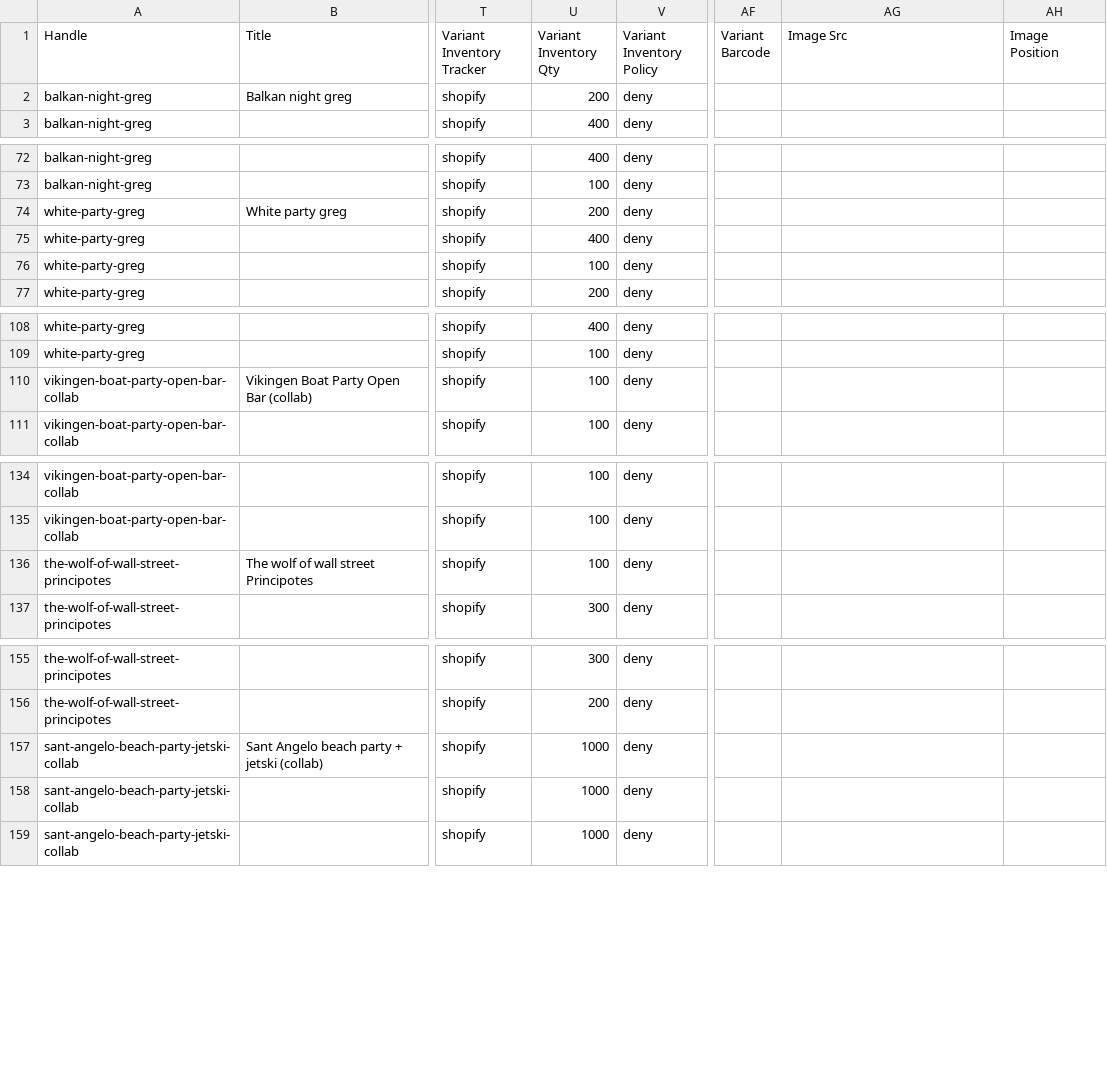
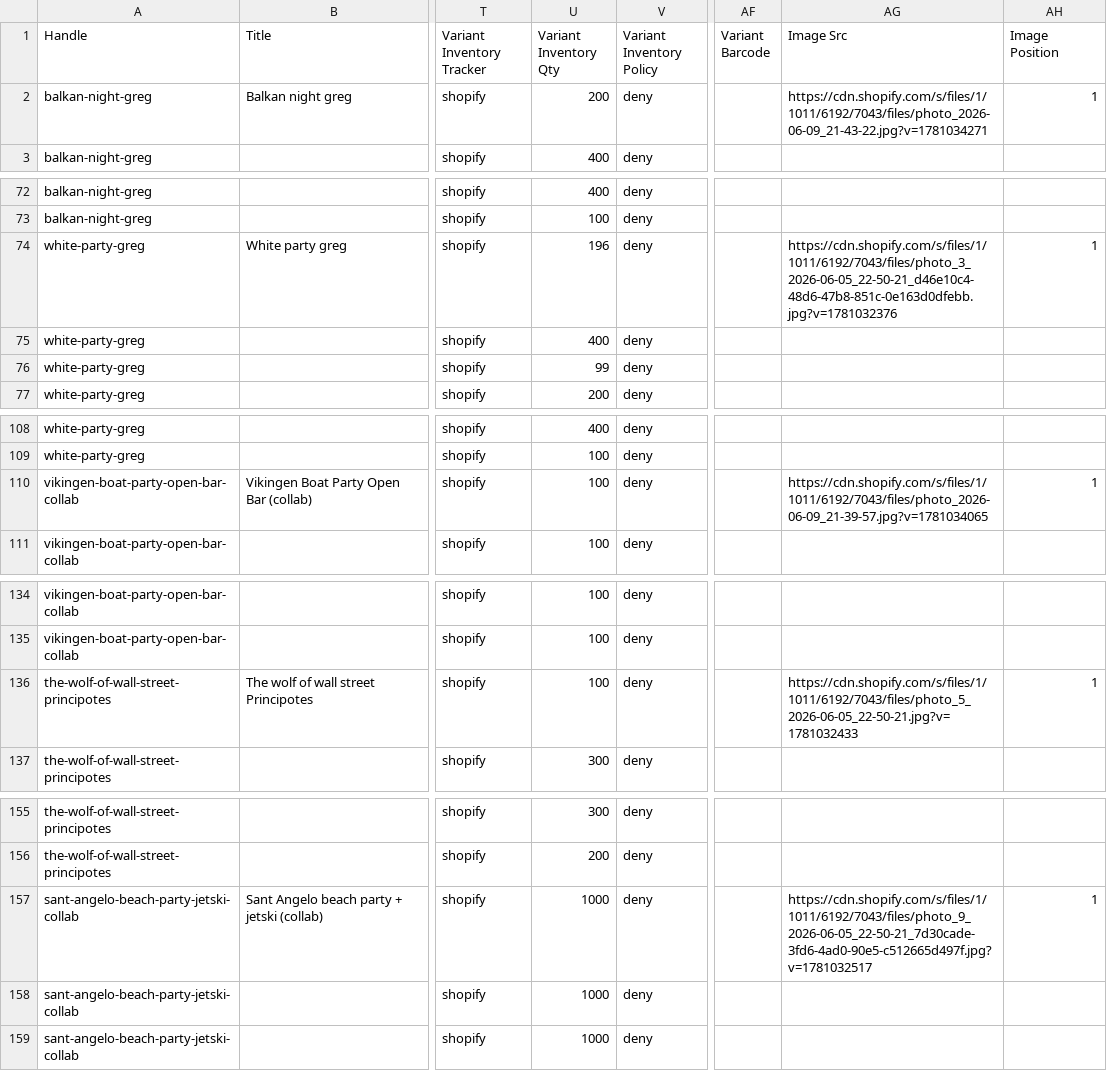
Before and after one commit to stefanogargiulo1/BonaEvents_PR, a CSV file: PRODOTTI.csv, drawn as a sheet; only a part is shown, gaps mark what is left out; the diff covers the shown part only; the diff names each change by its address in the sheet, - before the commit and + after, or states it on an @@ line.

```diff
--- a/PRODOTTI.csv
+++ b/PRODOTTI.csv
-AG2 (Image Src): (empty)
+AG2 (Image Src): https://cdn.shopify.com/s/files/1/1011/6192/7043/files/photo_2026-06-09_21-43-22.jpg?v=1781034271
-AH2 (Image Position): (empty)
+AH2 (Image Position): 1
-U74 (Variant Inventory Qty): 200
+U74 (Variant Inventory Qty): 196
-AG74 (Image Src): (empty)
+AG74 (Image Src): https://cdn.shopify.com/s/files/1/1011/6192/7043/files/photo_3_2026-06-05_22-50-21_d46e10c4-48d6-47b8-851c-0e163d0dfebb.jpg?v=1781032376
-AH74 (Image Position): (empty)
+AH74 (Image Position): 1
-U76 (Variant Inventory Qty): 100
+U76 (Variant Inventory Qty): 99
-AG110 (Image Src): (empty)
+AG110 (Image Src): https://cdn.shopify.com/s/files/1/1011/6192/7043/files/photo_2026-06-09_21-39-57.jpg?v=1781034065
-AH110 (Image Position): (empty)
+AH110 (Image Position): 1
-AG136 (Image Src): (empty)
+AG136 (Image Src): https://cdn.shopify.com/s/files/1/1011/6192/7043/files/photo_5_2026-06-05_22-50-21.jpg?v=1781032433
-AH136 (Image Position): (empty)
+AH136 (Image Position): 1
-AG157 (Image Src): (empty)
+AG157 (Image Src): https://cdn.shopify.com/s/files/1/1011/6192/7043/files/photo_9_2026-06-05_22-50-21_7d30cade-3fd6-4ad0-90e5-c512665d497f.jpg?v=1781032517
-AH157 (Image Position): (empty)
+AH157 (Image Position): 1
```
Also changed, not shown: 32 edited cells elsewhere in this file, 2 other files.
